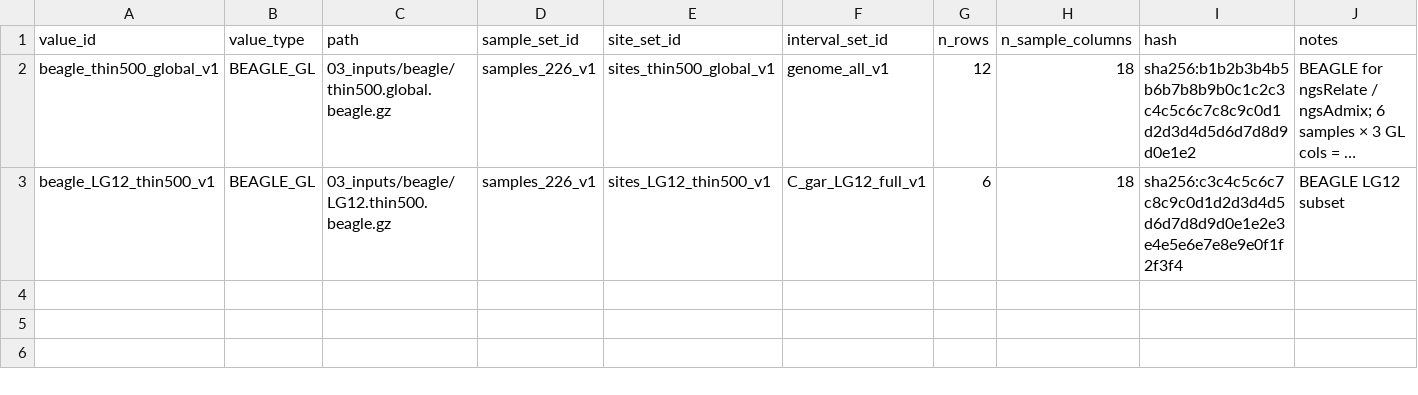
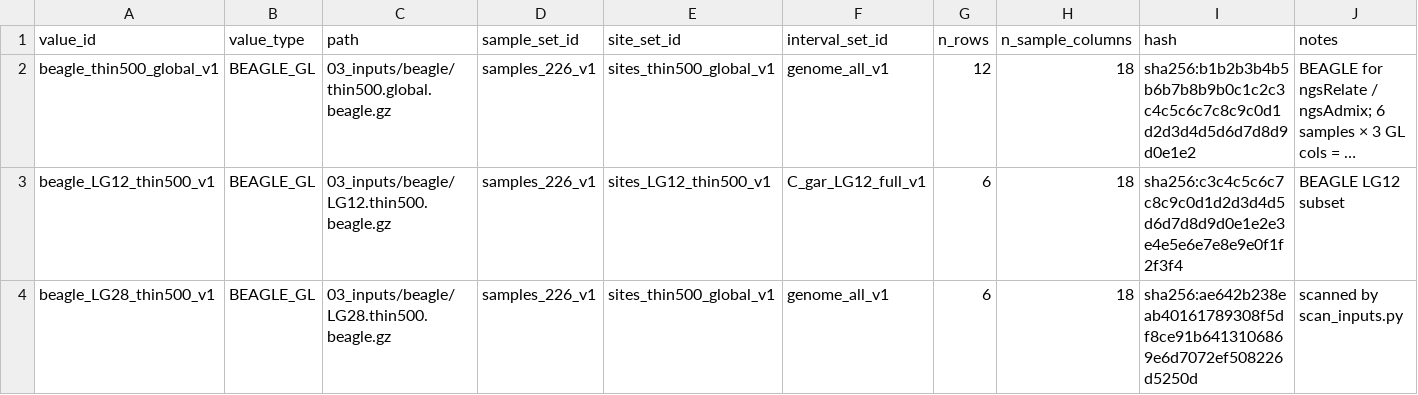
Before and after one commit to Isoris/atlas-core, a TSV file: toolkit_registries/relatedness/01_registry/input_values.tsv, drawn as a sheet; long unchanged cells end in …; the diff names each change by its address in the sheet, - before the commit and + after, or states it on an @@ line.

```diff
--- a/toolkit_registries/relatedness/01_registry/input_values.tsv
+++ b/toolkit_registries/relatedness/01_registry/input_values.tsv
+row 4: beagle_LG28_thin500_v1 | BEAGLE_GL | 03_inputs/beagle/LG28.thin500.beagle.gz | samples_226_v1 | sites_thin500_global_v1 | genome_all_v1 | 6 | 18 | sha256:ae642b238eab40161789308f5df8ce91b6413106869e6d7072ef508226d5250d | scanned by scan_inputs.py
```
Also changed, not shown: 4 other files.
